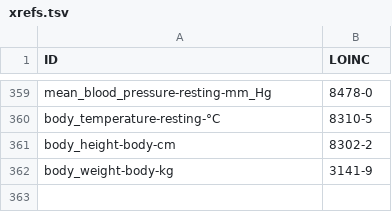
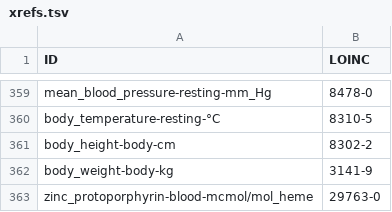
Before and after one commit to caufieldjh/brrr, a TSV file: xrefs.tsv, drawn as a sheet; only a part is shown, gaps mark what is left out.

```diff
--- a/xrefs.tsv
+++ b/xrefs.tsv
@@ -362 +362,2 @@ body_height-body-cm	8302-2
 body_weight-body-kg	3141-9
+zinc_protoporphyrin-blood-mcmol/mol_heme	29763-0
```
Also changed, not shown: abbreviations.tsv, measurements.tsv.
